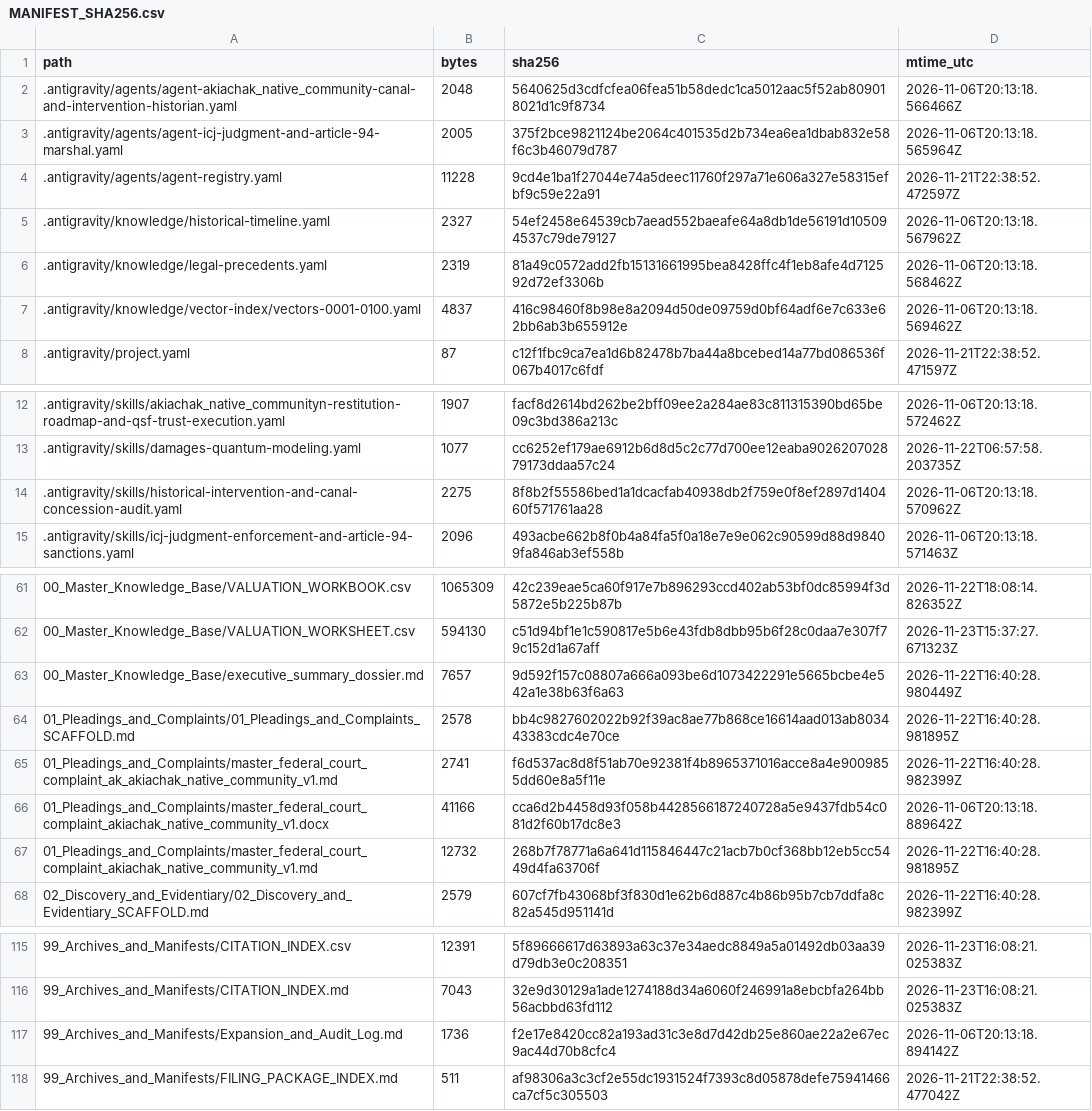
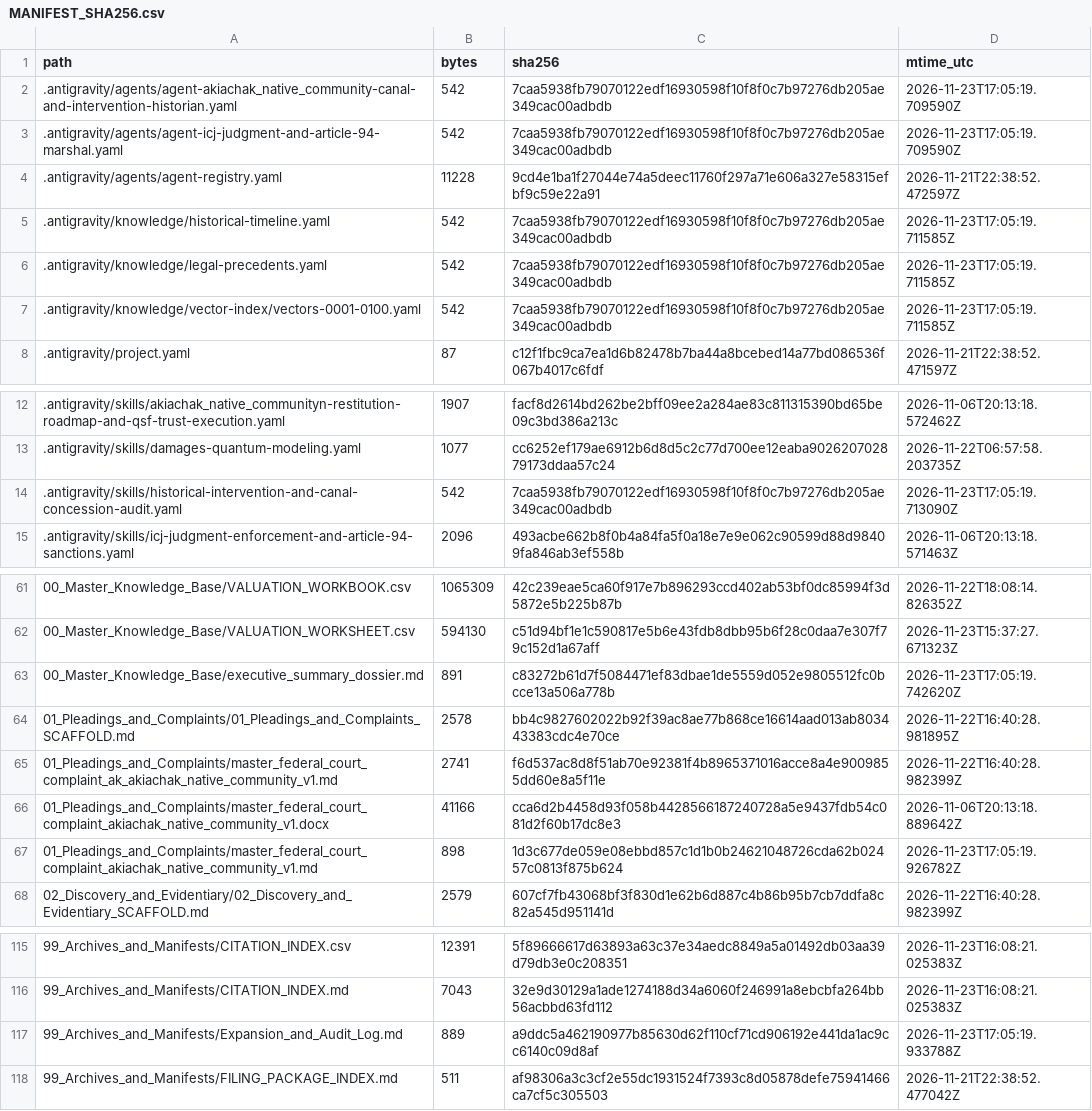
Before and after one commit to GlobalRestitutionAlliance/turtle-island-us-ak-akiachak-native-community-master-litigation, a CSV file: 99_Archives_and_Manifests/MANIFEST_SHA256.csv, drawn as a sheet; only a part is shown, gaps mark what is left out; the diff covers the shown part only.

```diff
--- a/99_Archives_and_Manifests/MANIFEST_SHA256.csv
+++ b/99_Archives_and_Manifests/MANIFEST_SHA256.csv
@@ -1,8 +1,8 @@
 path,bytes,sha256,mtime_utc
-.antigravity/agents/agent-akiachak_native_community-canal-and-intervention-historian.yaml,2048,5640625d3cdfcfea06fea51b58dedc1ca5012aac5f52ab809018021d1c9f8734,2026-11-06T20:13:18.566466Z
-.antigravity/agents/agent-icj-judgment-and-article-94-marshal.yaml,2005,375f2bce9821124be2064c401535d2b734ea6ea1dbab832e58f6c3b46079d787,2026-11-06T20:13:18.565964Z
+.antigravity/agents/agent-akiachak_native_community-canal-and-intervention-historian.yaml,542,7caa5938fb79070122edf16930598f10f8f0c7b97276db205ae349cac00adbdb,2026-11-23T17:05:19.709590Z
+.antigravity/agents/agent-icj-judgment-and-article-94-marshal.yaml,542,7caa5938fb79070122edf16930598f10f8f0c7b97276db205ae349cac00adbdb,2026-11-23T17:05:19.709590Z
 .antigravity/agents/agent-registry.yaml,11228,9cd4e1ba1f27044e74a5deec11760f297a71e606a327e58315efbf9c59e22a91,2026-11-21T22:38:52.472597Z
-.antigravity/knowledge/historical-timeline.yaml,2327,54ef2458e64539cb7aead552baeafe64a8db1de56191d105094537c79de79127,2026-11-06T20:13:18.567962Z
-.antigravity/knowledge/legal-precedents.yaml,2319,81a49c0572add2fb15131661995bea8428ffc4f1eb8afe4d712592d72ef3306b,2026-11-06T20:13:18.568462Z
-.antigravity/knowledge/vector-index/vectors-0001-0100.yaml,4837,416c98460f8b98e8a2094d50de09759d0bf64adf6e7c633e62bb6ab3b655912e,2026-11-06T20:13:18.569462Z
+.antigravity/knowledge/historical-timeline.yaml,542,7caa5938fb79070122edf16930598f10f8f0c7b97276db205ae349cac00adbdb,2026-11-23T17:05:19.711585Z
+.antigravity/knowledge/legal-precedents.yaml,542,7caa5938fb79070122edf16930598f10f8f0c7b97276db205ae349cac00adbdb,2026-11-23T17:05:19.711585Z
+.antigravity/knowledge/vector-index/vectors-0001-0100.yaml,542,7caa5938fb79070122edf16930598f10f8f0c7b97276db205ae349cac00adbdb,2026-11-23T17:05:19.711585Z
 .antigravity/project.yaml,87,c12f1fbc9ca7ea1d6b82478b7ba44a8bcebed14a77bd086536f067b4017c6fdf,2026-11-21T22:38:52.471597Z
@@ -13,3 +13,3 @@ path,bytes,sha256,mtime_utc
 .antigravity/skills/damages-quantum-modeling.yaml,1077,cc6252ef179ae6912b6d8d5c2c77d700ee12eaba902620702879173ddaa57c24,2026-11-22T06:57:58.203735Z
-.antigravity/skills/historical-intervention-and-canal-concession-audit.yaml,2275,8f8b2f55586bed1a1dcacfab40938db2f759e0f8ef2897d140460f571761aa28,2026-11-06T20:13:18.570962Z
+.antigravity/skills/historical-intervention-and-canal-concession-audit.yaml,542,7caa5938fb79070122edf16930598f10f8f0c7b97276db205ae349cac00adbdb,2026-11-23T17:05:19.713090Z
 .antigravity/skills/icj-judgment-enforcement-and-article-94-sanctions.yaml,2096,493acbe662b8f0b4a84fa5f0a18e7e9e062c90599d88d98409fa846ab3ef558b,2026-11-06T20:13:18.571463Z
@@ -62,3 +62,3 @@ path,bytes,sha256,mtime_utc
 00_Master_Knowledge_Base/VALUATION_WORKSHEET.csv,594130,c51d94bf1e1c590817e5b6e43fdb8dbb95b6f28c0daa7e307f79c152d1a67aff,2026-11-23T15:37:27.671323Z
-00_Master_Knowledge_Base/executive_summary_dossier.md,7657,9d592f157c08807a666a093be6d1073422291e5665bcbe4e542a1e38b63f6a63,2026-11-22T16:40:28.980449Z
+00_Master_Knowledge_Base/executive_summary_dossier.md,891,c83272b61d7f5084471ef83dbae1de5559d052e9805512fc0bcce13a506a778b,2026-11-23T17:05:19.742620Z
 01_Pleadings_and_Complaints/01_Pleadings_and_Complaints_SCAFFOLD.md,2578,bb4c9827602022b92f39ac8ae77b868ce16614aad013ab803443383cdc4e70ce,2026-11-22T16:40:28.981895Z
@@ -66,3 +66,3 @@ path,bytes,sha256,mtime_utc
 01_Pleadings_and_Complaints/master_federal_court_complaint_akiachak_native_community_v1.docx,41166,cca6d2b4458d93f058b4428566187240728a5e9437fdb54c081d2f60b17dc8e3,2026-11-06T20:13:18.889642Z
-01_Pleadings_and_Complaints/master_federal_court_complaint_akiachak_native_community_v1.md,12732,268b7f78771a6a641d115846447c21acb7b0cf368bb12eb5cc5449d4fa63706f,2026-11-22T16:40:28.981895Z
+01_Pleadings_and_Complaints/master_federal_court_complaint_akiachak_native_community_v1.md,898,1d3c677de059e08ebbd857c1d1b0b24621048726cda62b02457c0813f875b624,2026-11-23T17:05:19.926782Z
 02_Discovery_and_Evidentiary/02_Discovery_and_Evidentiary_SCAFFOLD.md,2579,607cf7fb43068bf3f830d1e62b6d887c4b86b95b7cb7ddfa8c82a545d951141d,2026-11-22T16:40:28.982399Z
@@ -116,3 +116,3 @@ path,bytes,sha256,mtime_utc
 99_Archives_and_Manifests/CITATION_INDEX.md,7043,32e9d30129a1ade1274188d34a6060f246991a8ebcbfa264bb56acbbd63fd112,2026-11-23T16:08:21.025383Z
-99_Archives_and_Manifests/Expansion_and_Audit_Log.md,1736,f2e17e8420cc82a193ad31c3e8d7d42db25e860ae22a2e67ec9ac44d70b8cfc4,2026-11-06T20:13:18.894142Z
+99_Archives_and_Manifests/Expansion_and_Audit_Log.md,889,a9ddc5a462190977b85630d62f110cf71cd906192e441da1ac9cc6140c09d8af,2026-11-23T17:05:19.933788Z
 99_Archives_and_Manifests/FILING_PACKAGE_INDEX.md,511,af98306a3c3cf2e55dc1931524f7393c8d05878defe75941466ca7cf5c305503,2026-11-21T22:38:52.477042Z
```
Also changed, not shown: 32 edited cells elsewhere in this file, 20 other files.
